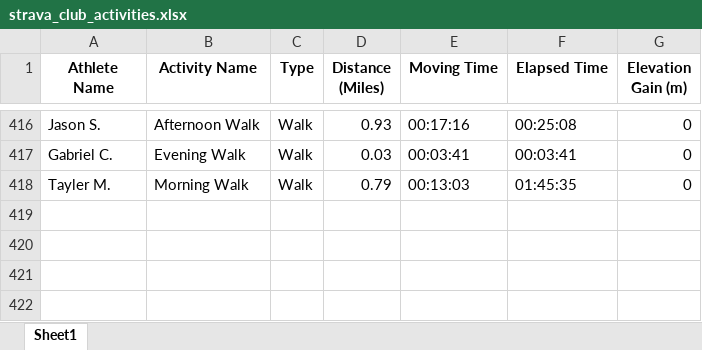
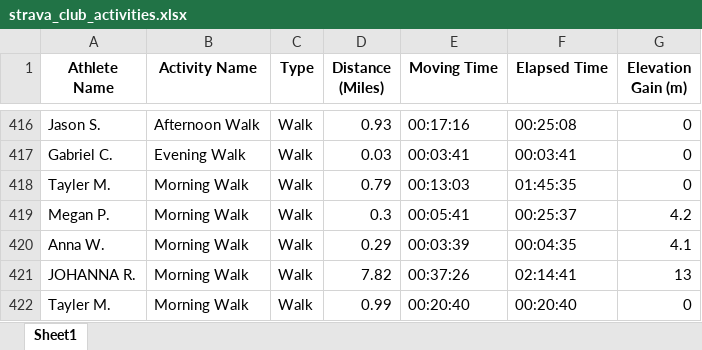
Before and after one commit to aiteam5-hub/TeamDistanceChallenge, an Excel workbook: strava_club_activities.xlsx, sheet Sheet1, drawn as a sheet; only a part is shown, gaps mark what is left out; values as stored, in another font and other column widths than the file's, no borders; the diff names each change by its address in the sheet, - before the commit and + after, or states it on an @@ line.

```diff
--- a/strava_club_activities.xlsx (sheet Sheet1)
+++ b/strava_club_activities.xlsx (sheet Sheet1)
+row 419: Megan P. | Morning Walk | Walk | 0.3 | 00:05:41 | 00:25:37 | 4.2
+row 420: Anna W. | Morning Walk | Walk | 0.29 | 00:03:39 | 00:04:35 | 4.1
+row 421: JOHANNA R. | Morning Walk | Walk | 7.82 | 00:37:26 | 02:14:41 | 13
+row 422: Tayler M. | Morning Walk | Walk | 0.99 | 00:20:40 | 00:20:40 | 0
```
Also changed, not shown: 1 other file.
